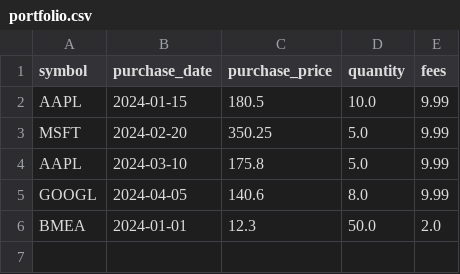
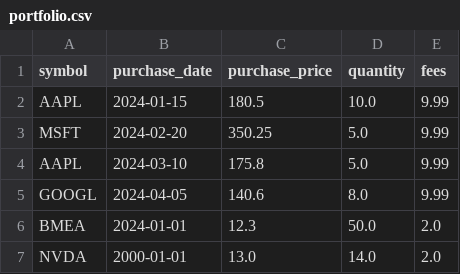
Before and after one commit to pieterrotteveel/Python-Basic-Portfolio-Tracker, a CSV file: portfolio.csv, drawn as a sheet.

Commit message:
On branch codespace-turbo-funicular-wqr56r447qr25gw4  Changes to be committed: 	modified:   README.md 	modified:   __pycache__/portfolio_tracker.cpython-312.pyc 	modified:   portfolio.csv 	modified:   portfolio_tracker.py 	deleted:    sample_portfolio.csv

```diff
--- a/portfolio.csv
+++ b/portfolio.csv
@@ -6 +6,2 @@ GOOGL,2024-04-05,140.6,8.0,9.99
 BMEA,2024-01-01,12.3,50.0,2.0
+NVDA,2000-01-01,13.0,14.0,2.0
```
Also changed, not shown: 3 other files.
